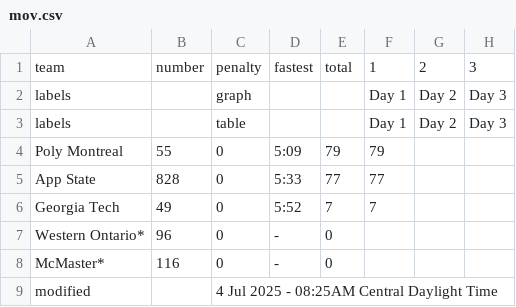
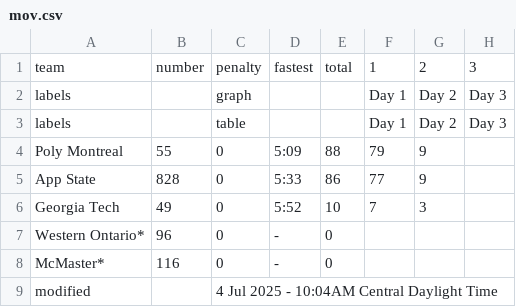
Before and after one commit to jtmullen/fsgp-2025-site, a CSV file: _data/fsgp/mov.csv, drawn as a sheet.

```diff
--- a/_data/fsgp/mov.csv
+++ b/_data/fsgp/mov.csv
@@ -3,7 +3,7 @@ labels,,graph,,,Day 1,Day 2,Day 3
 labels,,table,,,Day 1,Day 2,Day 3
-Poly Montreal,55,0,5:09,79,79,,
-App State,828,0,5:33,77,77,,
-Georgia Tech,49,0,5:52,7,7,,
+Poly Montreal,55,0,5:09,88,79,9,
+App State,828,0,5:33,86,77,9,
+Georgia Tech,49,0,5:52,10,7,3,
 Western Ontario*,96,0,-,0,,,
 McMaster*,116,0,-,0,,,
-modified,,4 Jul 2025 - 08:25AM Central Daylight Time,,,,,
+modified,,4 Jul 2025 - 10:04AM Central Daylight Time,,,,,
```
Also changed, not shown: _data/fsgp/sov.csv.
